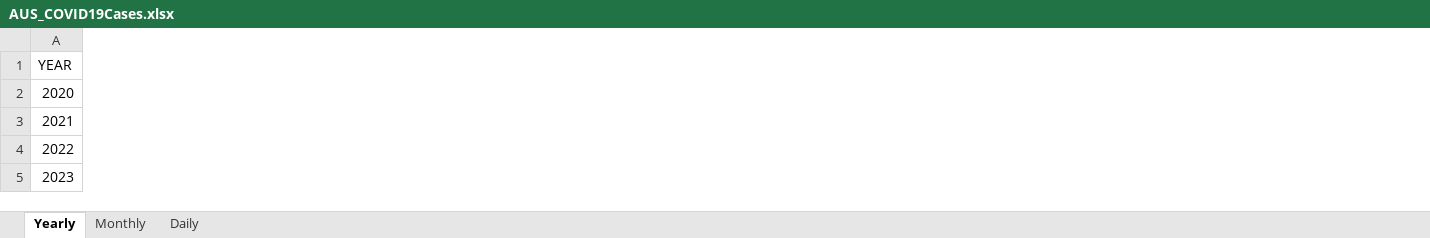
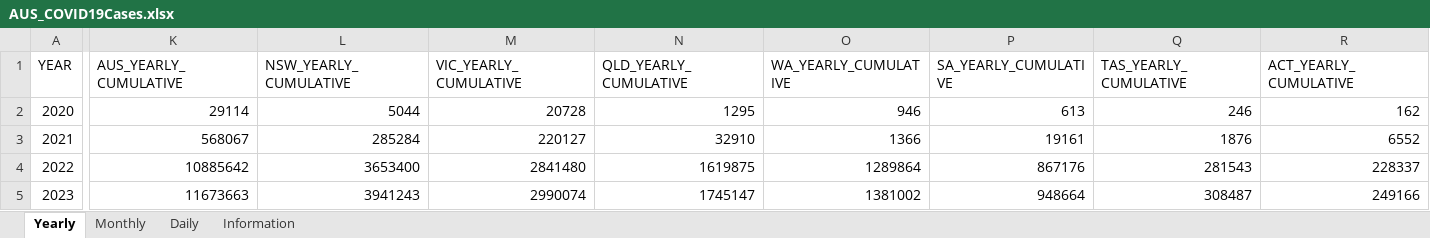
Before and after one commit to dbRaevn/covid19, an Excel workbook: pandemic/AUS_COVID19Cases.xlsx, sheet Yearly, drawn as a sheet; only a part is shown, gaps mark what is left out; values as stored, in another font and other column widths than the file's, no borders; the diff covers the shown part only; the diff names each change by its address in the sheet, - before the commit and + after, or states it on an @@ line.

```diff
--- a/pandemic/AUS_COVID19Cases.xlsx (sheet Yearly)
+++ b/pandemic/AUS_COVID19Cases.xlsx (sheet Yearly)
+sheet tab: Information
+column K (AUS_YEARLY_CUMULATIVE), rows 2-5: 29114 | 568067 | 10885642 | 11673663
+column L (NSW_YEARLY_CUMULATIVE), rows 2-5: 5044 | 285284 | 3653400 | 3941243
+column M (VIC_YEARLY_CUMULATIVE), rows 2-5: 20728 | 220127 | 2841480 | 2990074
+column N (QLD_YEARLY_CUMULATIVE), rows 2-5: 1295 | 32910 | 1619875 | 1745147
+column O (WA_YEARLY_CUMULATIVE), rows 2-5: 946 | 1366 | 1289864 | 1381002
+column P (SA_YEARLY_CUMULATIVE), rows 2-5: 613 | 19161 | 867176 | 948664
+column Q (TAS_YEARLY_CUMULATIVE), rows 2-5: 246 | 1876 | 281543 | 308487
+column R (ACT_YEARLY_CUMULATIVE), rows 2-5: 162 | 6552 | 228337 | 249166
```
Also changed, not shown: 1 added column and 9 edited cells elsewhere in this sheet, sheet Daily, sheet Monthly.
